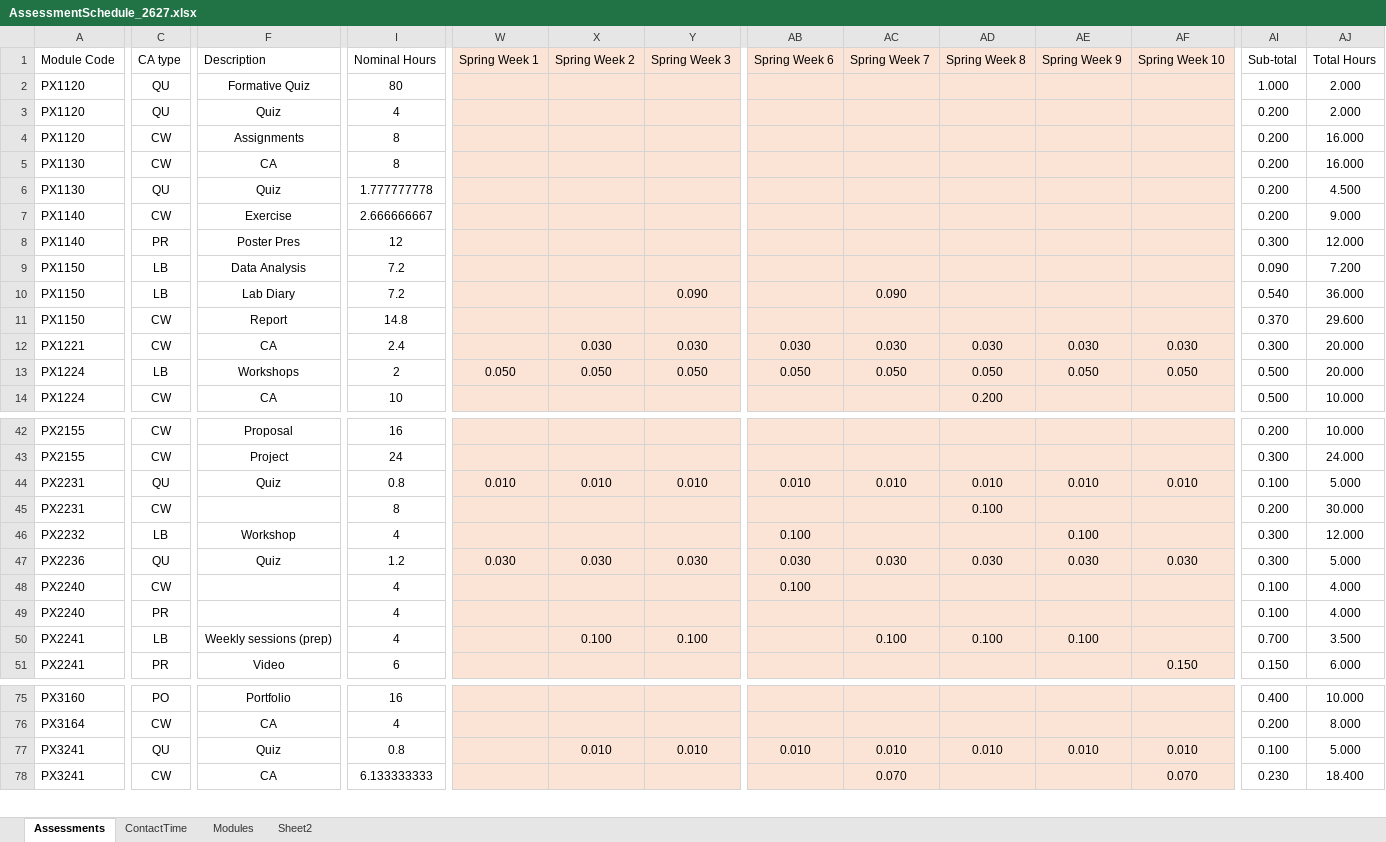
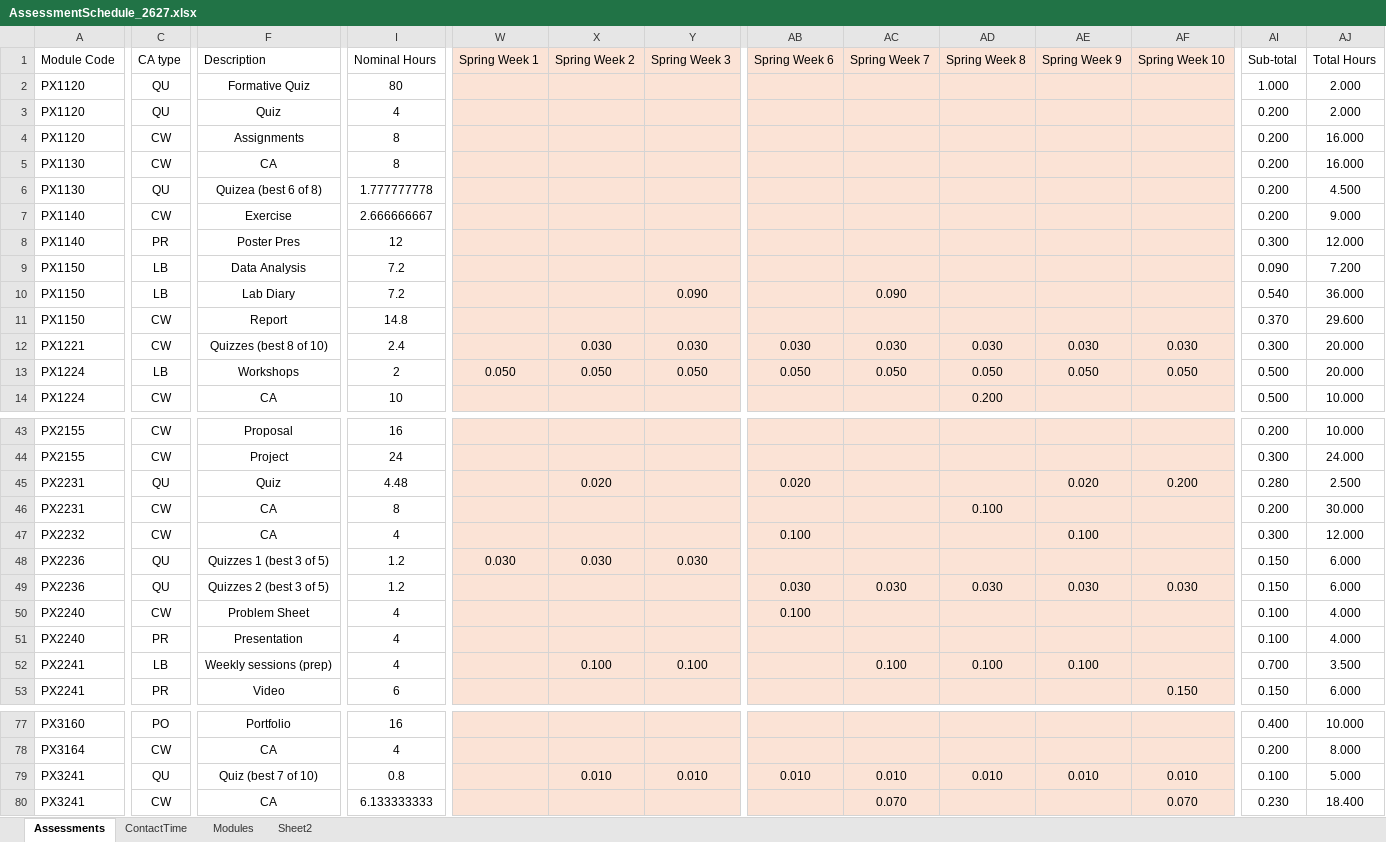
Before and after one commit to chrisnorth/workload-model, an Excel workbook: AssessmentSchedule_2627.xlsx, sheet Assessments, drawn as a sheet; only a part is shown, gaps mark what is left out; values as stored, in another font and other column widths than the file's, no borders; table styles not drawn; addresses are those after the commit; rows hold the shown columns only; the diff covers the shown part only; the diff names each change by its address in the sheet, - before the commit and + after, or states it on an @@ line.

```diff
--- a/AssessmentSchedule_2627.xlsx (sheet Assessments)
+++ b/AssessmentSchedule_2627.xlsx (sheet Assessments)
-F6 (Description): Quiz
+F6 (Description): Quizea (best 6 of 8)
-F12 (Description): CA
+F12 (Description): Quizzes (best 8 of 10)
-I45 (Nominal Hours): 0.8
+I45 (Nominal Hours): 4.48
-W45 (Spring Week 1): 0.010
+W45 (Spring Week 1): (empty)
-X45 (Spring Week 2): 0.010
+X45 (Spring Week 2): 0.020
-Y45 (Spring Week 3): 0.010
+Y45 (Spring Week 3): (empty)
-AB45 (Spring Week 6): 0.010
+AB45 (Spring Week 6): 0.020
-AC45 (Spring Week 7): 0.010
+AC45 (Spring Week 7): (empty)
-AD45 (Spring Week 8): 0.010
+AD45 (Spring Week 8): (empty)
-AE45 (Spring Week 9): 0.010
+AE45 (Spring Week 9): 0.020
-AF45 (Spring Week 10): 0.010
+AF45 (Spring Week 10): 0.200
-AI45 (Sub-total): 0.100
+AI45 (Sub-total): 0.280
-AJ45 (Total Hours): 5.000
+AJ45 (Total Hours): 2.500
-F46 (Description): (empty)
+F46 (Description): CA
-C47 (CA type): LB
+C47 (CA type): CW
-F47 (Description): Workshop
+F47 (Description): CA
-F48 (Description): Quiz
+F48 (Description): Quizzes 1 (best 3 of 5)
-AB48 (Spring Week 6): 0.030
+AB48 (Spring Week 6): (empty)
-AC48 (Spring Week 7): 0.030
+AC48 (Spring Week 7): (empty)
-AD48 (Spring Week 8): 0.030
+AD48 (Spring Week 8): (empty)
-AE48 (Spring Week 9): 0.030
+AE48 (Spring Week 9): (empty)
-AF48 (Spring Week 10): 0.030
+AF48 (Spring Week 10): (empty)
-AI48 (Sub-total): 0.300
+AI48 (Sub-total): 0.150
-AJ48 (Total Hours): 5.000
+AJ48 (Total Hours): 6.000
+row 49: PX2236 | QU | Quizzes 2 (best 3 of 5) | 1.2 |  |  |  | 0.030 | 0.030 | 0.030 | 0.030 | 0.030 | 0.150 | 6.000
-F50 (Description): (empty)
+F50 (Description): Problem Sheet
-F51 (Description): (empty)
+F51 (Description): Presentation
-F79 (Description): Quiz
+F79 (Description): Quiz (best 7 of 10)
```
Also changed, not shown: 7 added rows and 66 edited cells elsewhere in this sheet, sheet Sheet2, sheet Modules.
